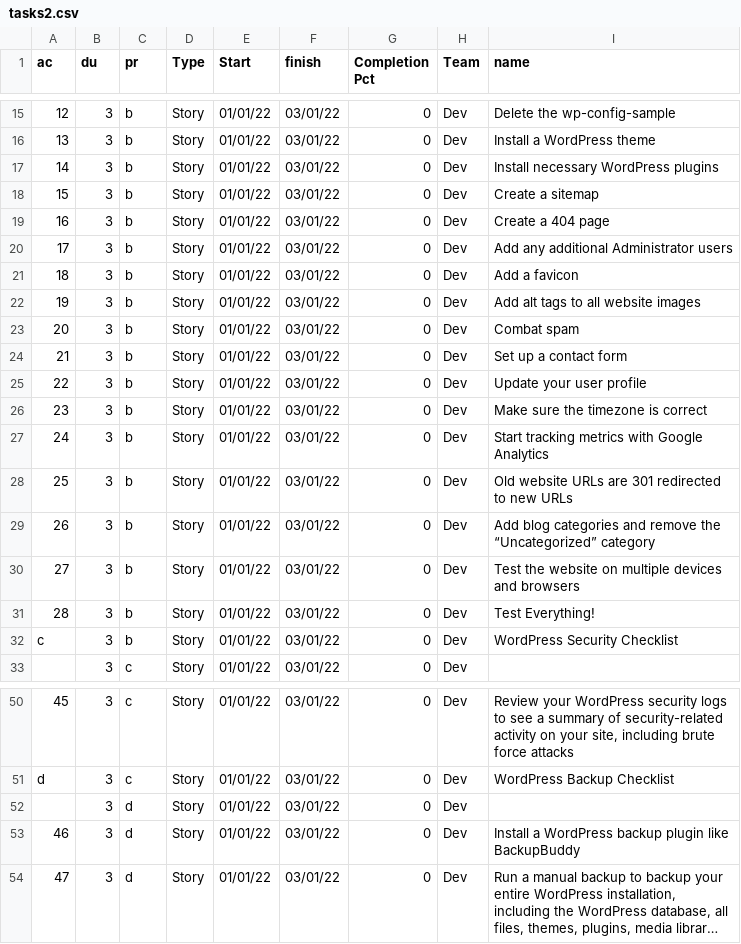
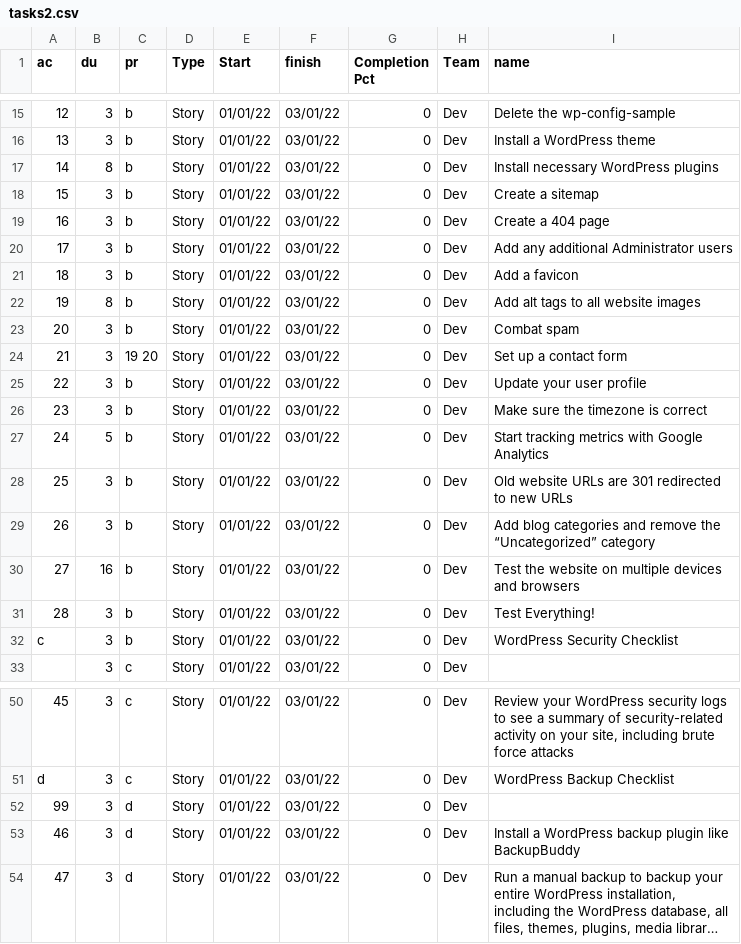
Before and after one commit to jlastwood/pmstreamlit, a CSV file: files/tasks2.csv, drawn as a sheet; only a part is shown, gaps mark what is left out; long unchanged cells end in …; the diff names each change by its address in the sheet, - before the commit and + after, or states it on an @@ line.

```diff
--- a/files/tasks2.csv
+++ b/files/tasks2.csv
-B17 (du): 3
+B17 (du): 8
-B22 (du): 3
+B22 (du): 8
-C24 (pr): b
+C24 (pr): 19 20
-B27 (du): 3
+B27 (du): 5
-B30 (du): 3
+B30 (du): 16
-A52 (ac): (empty)
+A52 (ac): 99
```
Also changed, not shown: files/tasks.csv, 12 other files.
